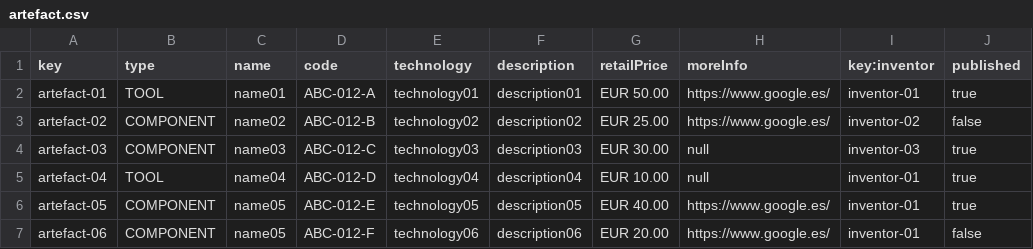
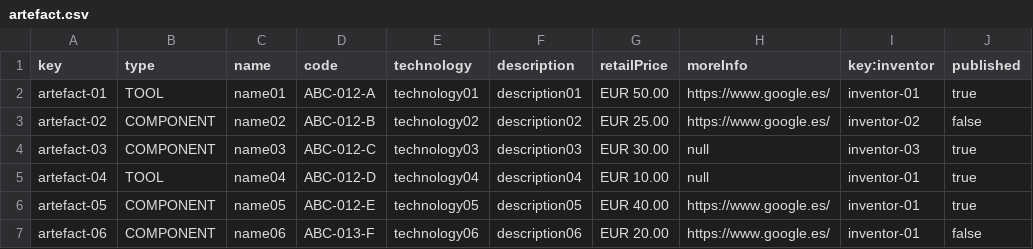
Before and after one commit to alvuberui/Acme-Toolkits, a CSV file: src/main/webapp/WEB-INF/resources/sample-data/artefact.csv, drawn as a sheet.

```diff
--- a/src/main/webapp/WEB-INF/resources/sample-data/artefact.csv
+++ b/src/main/webapp/WEB-INF/resources/sample-data/artefact.csv
@@ -6,2 +6,2 @@ artefact-04,TOOL,name04,ABC-012-D,technology04,description04,EUR 10.00,null,inve
 artefact-05,COMPONENT,name05,ABC-012-E,technology05,description05,EUR 40.00,https://www.google.es/,inventor-01,true
-artefact-06,COMPONENT,name05,ABC-012-F,technology06,description06,EUR 20.00,https://www.google.es/,inventor-01,false
+artefact-06,COMPONENT,name06,ABC-013-F,technology06,description06,EUR 20.00,https://www.google.es/,inventor-01,false
```
Also changed, not shown: src/main/webapp/WEB-INF/resources/sample-data/quantity.csv, src/main/webapp/WEB-INF/resources/sample-data/toolkit.csv, 22 other files.
